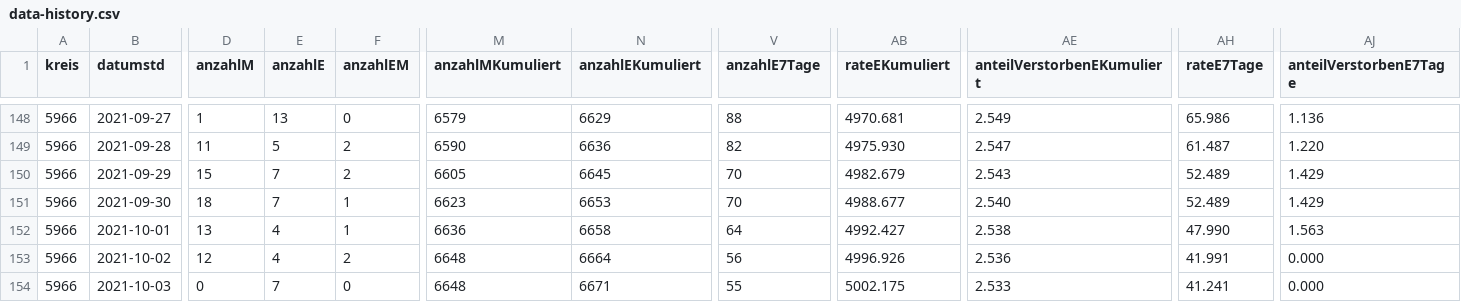
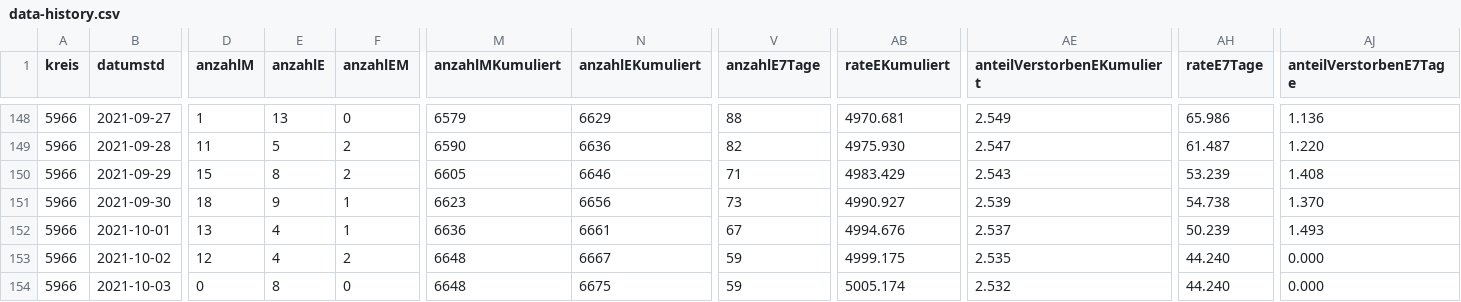
Before and after one commit to solygen/flat-covid19-olpe, a CSV file: data-history.csv, drawn as a sheet; only a part is shown, gaps mark what is left out; the diff covers the shown part only; the diff names each change by its address in the sheet, - before the commit and + after, or states it on an @@ line.

Commit message:
Flat: latest data (2021-10-08T05:06:38.957Z) {   "date": "2021-10-08T05:06:38.957Z",   "files": [     {       "name": "data-history.csv",       "deltaBytes": 544,       "source": "https://www.lzg.nrw.de/covid19/daten/covid19_5966.csv"     },     {       "name": "data-postprocessed.csv",       "deltaBytes": 24,       "source": "https://www.lzg.nrw.de/covid19/daten/covid19_5966.csv"     },     {       "name": "data.csv",       "deltaBytes": -2,       "source": "https://www.lzg.nrw.de/covid19/daten/covid19_5966.csv"     }   ] }

```diff
--- a/data-history.csv
+++ b/data-history.csv
-E150 (anzahlE): 7
+E150 (anzahlE): 8
-N150 (anzahlEKumuliert): 6645
+N150 (anzahlEKumuliert): 6646
-V150 (anzahlE7Tage): 70
+V150 (anzahlE7Tage): 71
-AB150 (rateEKumuliert): 4982.679
+AB150 (rateEKumuliert): 4983.429
-AH150 (rateE7Tage): 52.489
+AH150 (rateE7Tage): 53.239
-AJ150 (anteilVerstorbenE7Tage): 1.429
+AJ150 (anteilVerstorbenE7Tage): 1.408
-E151 (anzahlE): 7
+E151 (anzahlE): 9
-N151 (anzahlEKumuliert): 6653
+N151 (anzahlEKumuliert): 6656
-V151 (anzahlE7Tage): 70
+V151 (anzahlE7Tage): 73
-AB151 (rateEKumuliert): 4988.677
+AB151 (rateEKumuliert): 4990.927
-AE151 (anteilVerstorbenEKumuliert): 2.540
+AE151 (anteilVerstorbenEKumuliert): 2.539
-AH151 (rateE7Tage): 52.489
+AH151 (rateE7Tage): 54.738
-AJ151 (anteilVerstorbenE7Tage): 1.429
+AJ151 (anteilVerstorbenE7Tage): 1.370
-N152 (anzahlEKumuliert): 6658
+N152 (anzahlEKumuliert): 6661
-V152 (anzahlE7Tage): 64
+V152 (anzahlE7Tage): 67
-AB152 (rateEKumuliert): 4992.427
+AB152 (rateEKumuliert): 4994.676
-AE152 (anteilVerstorbenEKumuliert): 2.538
+AE152 (anteilVerstorbenEKumuliert): 2.537
-AH152 (rateE7Tage): 47.990
+AH152 (rateE7Tage): 50.239
-AJ152 (anteilVerstorbenE7Tage): 1.563
+AJ152 (anteilVerstorbenE7Tage): 1.493
-N153 (anzahlEKumuliert): 6664
+N153 (anzahlEKumuliert): 6667
-V153 (anzahlE7Tage): 56
+V153 (anzahlE7Tage): 59
-AB153 (rateEKumuliert): 4996.926
+AB153 (rateEKumuliert): 4999.175
-AE153 (anteilVerstorbenEKumuliert): 2.536
+AE153 (anteilVerstorbenEKumuliert): 2.535
-AH153 (rateE7Tage): 41.991
+AH153 (rateE7Tage): 44.240
-E154 (anzahlE): 7
+E154 (anzahlE): 8
-N154 (anzahlEKumuliert): 6671
+N154 (anzahlEKumuliert): 6675
-V154 (anzahlE7Tage): 55
+V154 (anzahlE7Tage): 59
-AB154 (rateEKumuliert): 5002.175
+AB154 (rateEKumuliert): 5005.174
-AE154 (anteilVerstorbenEKumuliert): 2.533
+AE154 (anteilVerstorbenEKumuliert): 2.532
-AH154 (rateE7Tage): 41.241
+AH154 (rateE7Tage): 44.240
```
Also changed, not shown: 1 added row and 22 edited cells elsewhere in this file, data-postprocessed.csv, data.csv.
